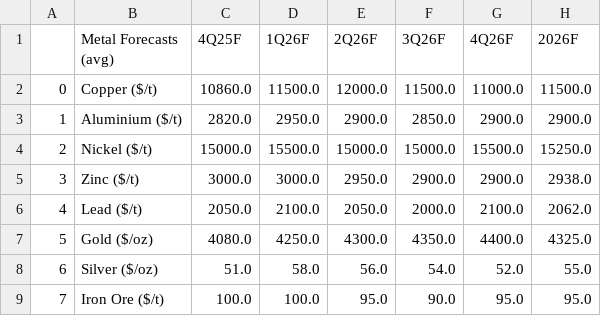
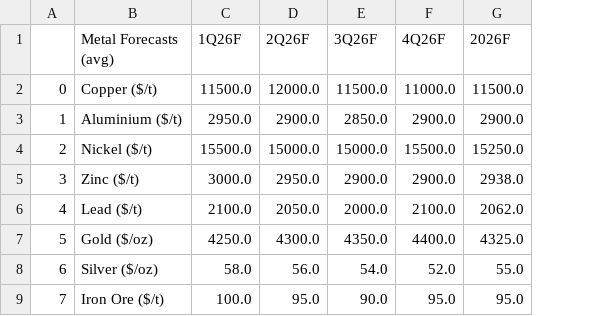
Before and after one commit to cmangla/boe-rate-forecast-tracker, a CSV file: ing-forecasts_8.csv, drawn as a sheet; the diff names each change by its address in the sheet, - before the commit and + after, or states it on an @@ line.

```diff
--- a/ing-forecasts_8.csv
+++ b/ing-forecasts_8.csv
-column C (4Q25F), rows 2-9: 10860.0 | 2820.0 | 15000.0 | 3000.0 | 2050.0 | 4080.0 | 51.0 | 100.0
```
Also changed, not shown: 2 other files.
